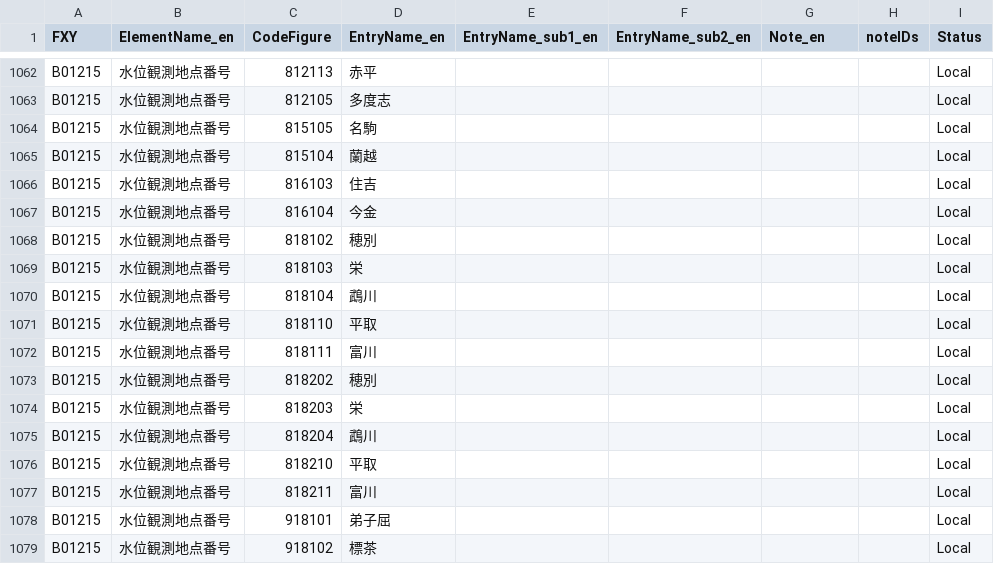
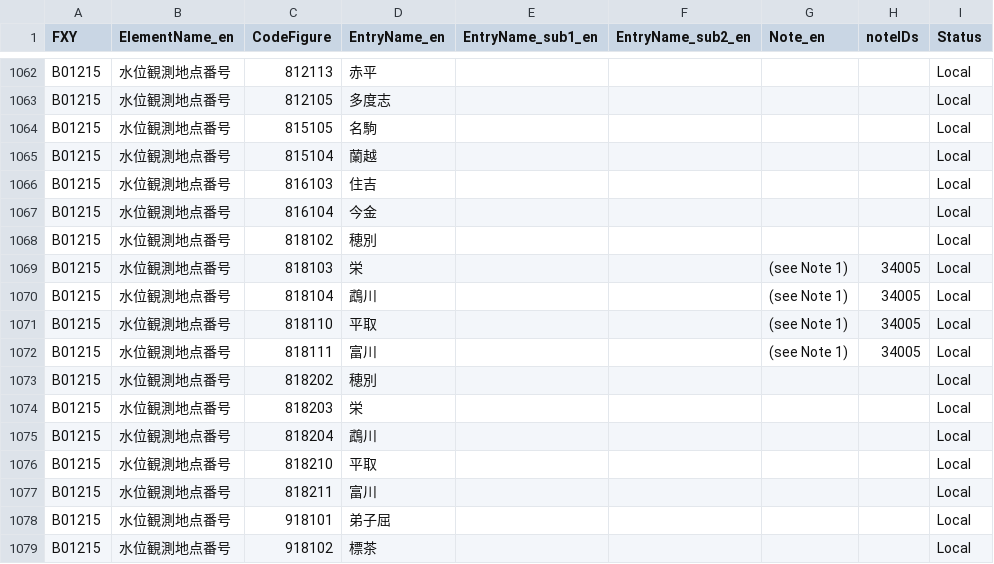
Before and after one commit to etoyoda/wmocodetables, a CSV file: ja/BUFRCREX_CodeFlag_ja_01.csv, drawn as a sheet; only a part is shown, gaps mark what is left out.

Commit message:
Update water level observation points with notes

```diff
--- a/ja/BUFRCREX_CodeFlag_ja_01.csv
+++ b/ja/BUFRCREX_CodeFlag_ja_01.csv
@@ -1068,6 +1068,6 @@ B01215,水位観測地点番号,816104,今金,,,,,Local
 B01215,水位観測地点番号,818102,穂別,,,,,Local
-B01215,水位観測地点番号,818103,栄,,,,,Local
-B01215,水位観測地点番号,818104,鵡川,,,,,Local
-B01215,水位観測地点番号,818110,平取,,,,,Local
-B01215,水位観測地点番号,818111,富川,,,,,Local
+B01215,水位観測地点番号,818103,栄,,,(see Note 1),34005,Local
+B01215,水位観測地点番号,818104,鵡川,,,(see Note 1),34005,Local
+B01215,水位観測地点番号,818110,平取,,,(see Note 1),34005,Local
+B01215,水位観測地点番号,818111,富川,,,(see Note 1),34005,Local
 B01215,水位観測地点番号,818202,穂別,,,,,Local
```
